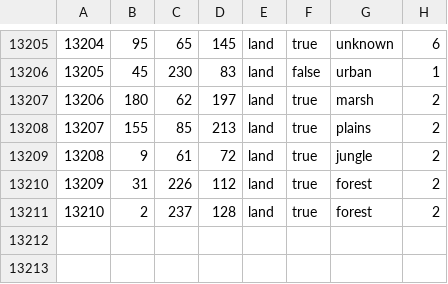
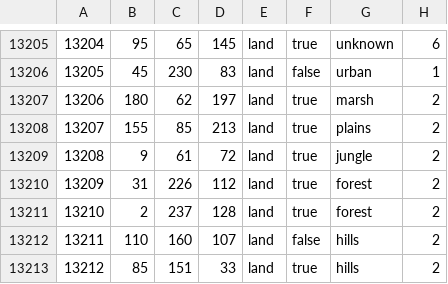
Before and after one commit to NewGrestin/PaxBritannicaRedux, a CSV file: map/definition.csv, drawn as a sheet; only a part is shown, gaps mark what is left out.

```diff
--- a/map/definition.csv
+++ b/map/definition.csv
@@ -13211 +13211,3 @@
 13210;2;237;128;land;true;forest;2
+13211;110;160;107;land;false;hills;2
+13212;85;151;33;land;true;hills;2
```
Also changed, not shown: 28 other files.
